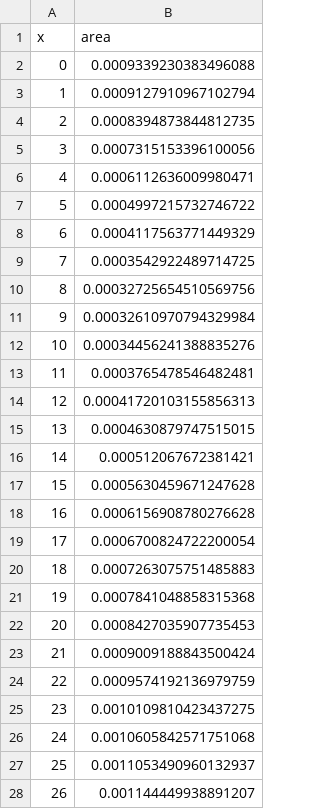
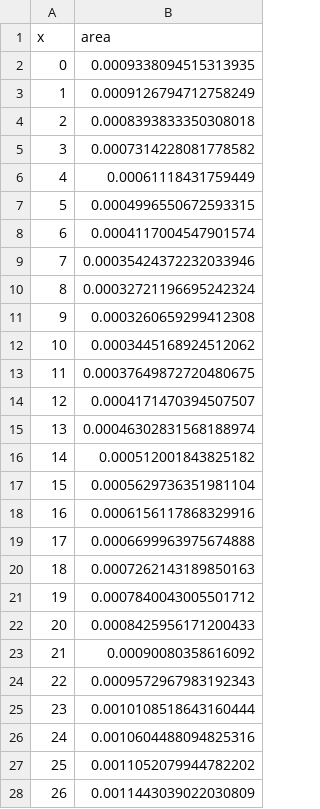
Before and after one commit to juancuiule/profano-flat, a CSV file: curva-genero.csv, drawn as a sheet; only a part is shown; the diff covers the shown part only.

Commit message:
Flat: latest data (2021-11-02T18:48:54.737Z) {   "date": "2021-11-02T18:48:54.737Z",   "files": [     {       "name": "1.png",       "deltaBytes": 2,       "source": "https://datastore.elgatoylacaja.com/payloads/xd-profano"     },     {       "name": "2.png",       "deltaBytes": -23,       "source": "https://datastore.elgatoylacaja.com/payloads/xd-profano"     },     {       "name": "3.png",       "deltaBytes": 0,       "source": "https://datastore.elgatoylacaja.com/payloads/xd-profano"     },     {       "name": "4.png",       "deltaBytes": -8,       "source": "https://datastore.elgatoylacaja.com/payloads/xd-profano"     },     {       "name": "5.png",       "deltaBytes": 4,       "source": "https://datastore.elgatoylacaja.com/payloads/xd-profano"     },     {       "name": "curva-genero.csv",       "deltaBytes": 4,       "source": "https://datastore.elgatoylacaja.com/payloads/xd-profano"     },     {       "name": "curva-hijes.csv",       "deltaBytes": 4,       "source": "https://datastore.elgatoylacaja.com/payloads/xd-profano"     },     {       "name": "profano-data.json",       "deltaBytes": 307,       "source": "https://datastore.elgatoylacaja.com/payloads/xd-profano"     },     {       "name": "profano.csv",       "deltaBytes": 56,       "source": "https://datastore.elgatoylacaja.com/payloads/xd-profano"     }   ] }

```diff
--- a/curva-genero.csv
+++ b/curva-genero.csv
@@ -1,28 +1,28 @@
 x,area
-0,0.0009339230383496088
-1,0.0009127910967102794
-2,0.0008394873844812735
-3,0.0007315153396100056
-4,0.0006112636009980471
-5,0.0004997215732746722
-6,0.0004117563771449329
-7,0.0003542922489714725
-8,0.00032725654510569756
-9,0.00032610970794329984
-10,0.00034456241388835276
-11,0.0003765478546482481
-12,0.00041720103155856313
-13,0.0004630879747515015
-14,0.000512067672381421
-15,0.0005630459671247628
-16,0.0006156908780276628
-17,0.0006700824722200054
-18,0.0007263075751485883
-19,0.0007841048858315368
-20,0.0008427035907735453
-21,0.0009009188843500424
-22,0.0009574192136979759
-23,0.0010109810423437275
-24,0.0010605842571751068
-25,0.0011053490960132937
-26,0.001144449938891207
+0,0.0009338094515313935
+1,0.0009126794712758249
+2,0.0008393833350308018
+3,0.0007314228081778582
+4,0.00061118431759449
+5,0.0004996550672593315
+6,0.0004117004547901574
+7,0.00035424372232033946
+8,0.00032721196695242324
+9,0.0003260659299412308
+10,0.0003445168924512062
+11,0.00037649872720480675
+12,0.0004171470394507507
+13,0.00046302831568188974
+14,0.000512001843825182
+15,0.0005629736351981104
+16,0.0006156117868329916
+17,0.0006699963975674888
+18,0.0007262143189850163
+19,0.0007840043005501712
+20,0.0008425956171200433
+21,0.00090080358616092
+22,0.0009572967983192343
+23,0.0010108518643160444
+24,0.0010604488094825316
+25,0.0011052079944782202
+26,0.0011443039022030809
```
Also changed, not shown: 74 edited cells elsewhere in this file, curva-hijes.csv, profano.csv, 6 other files.
